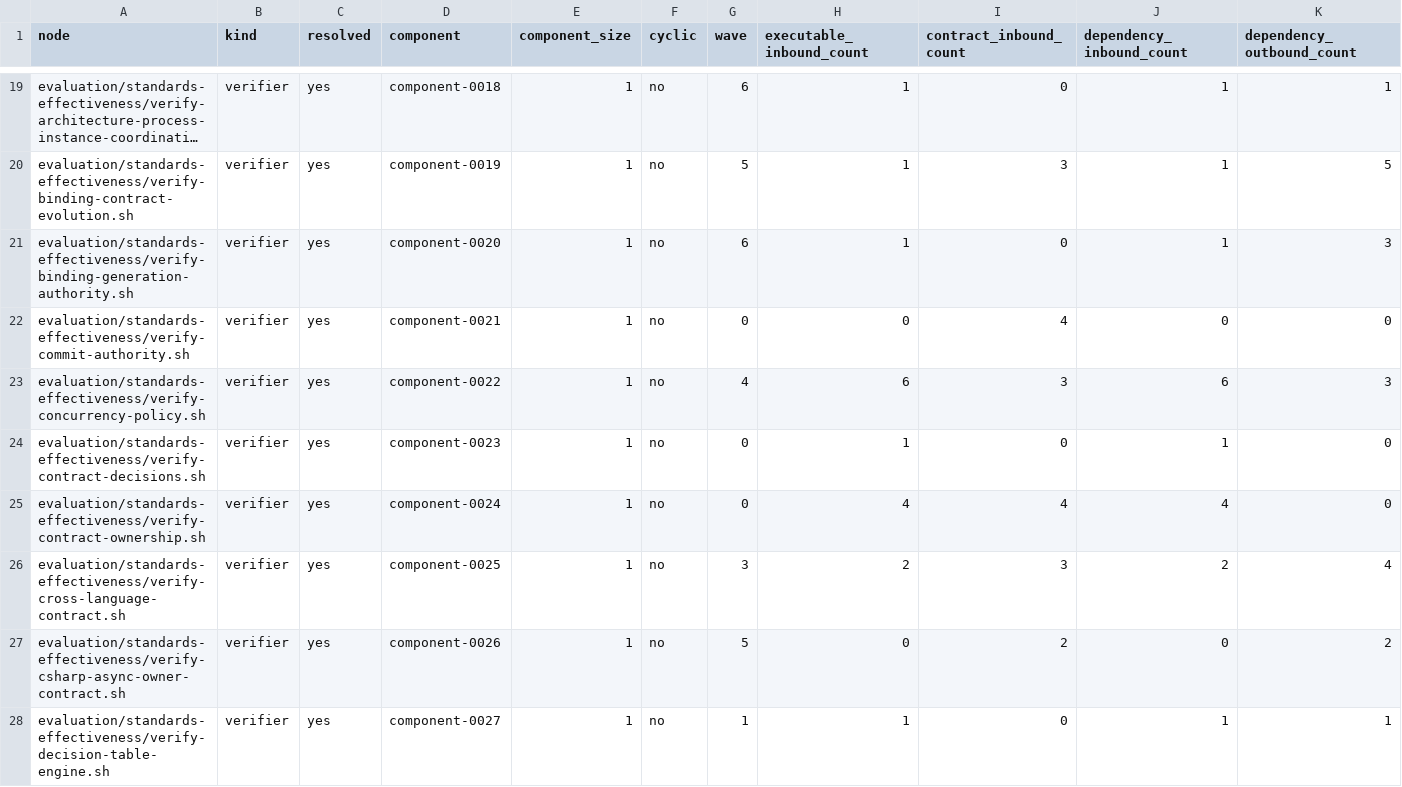
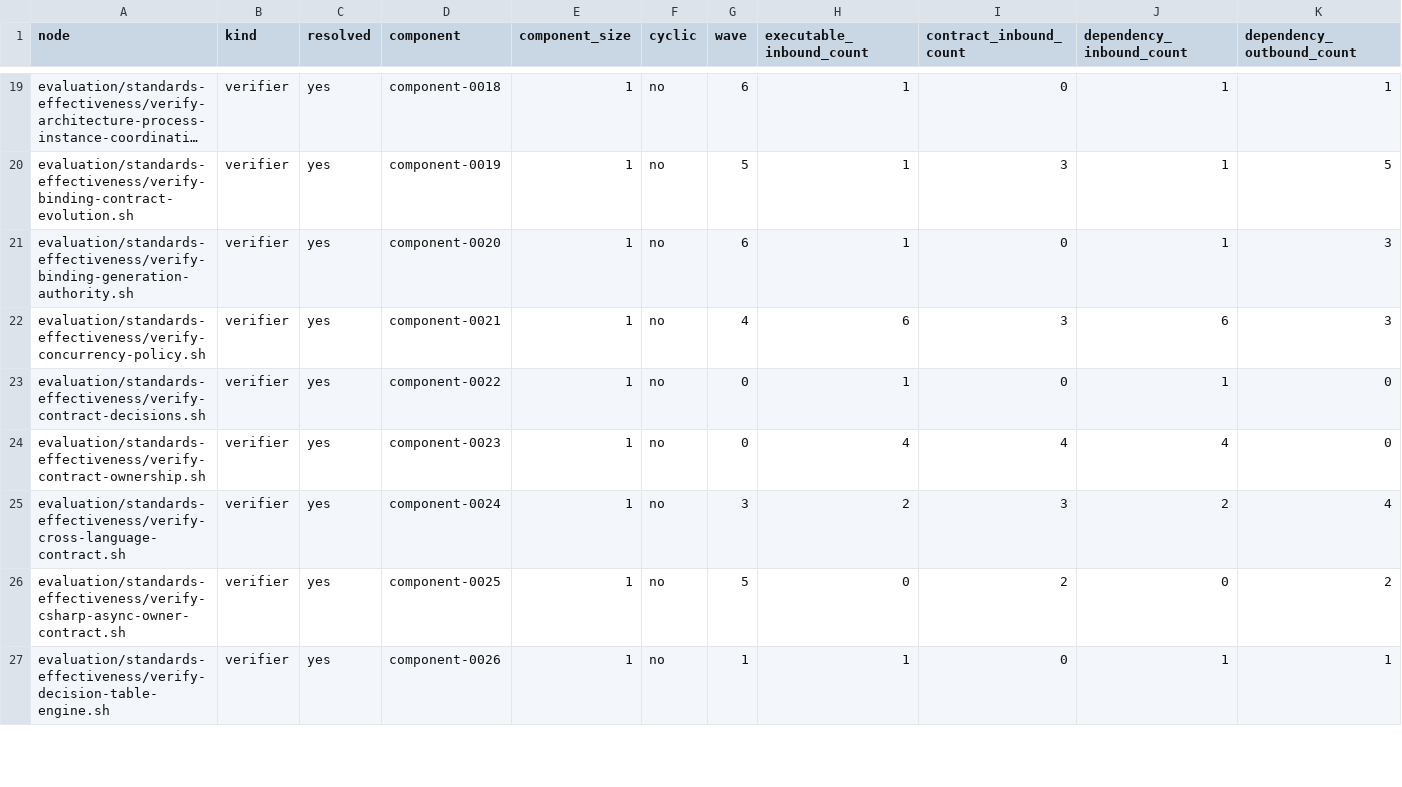
Before and after one commit to MrScripty/Coding-Standards, a TSV file: evaluation/standards-effectiveness/generated/checker-dependency-nodes.tsv, drawn as a sheet; only a part is shown, gaps mark what is left out; long unchanged cells end in …; the diff covers the shown part only.

```diff
--- a/evaluation/standards-effectiveness/generated/checker-dependency-nodes.tsv
+++ b/evaluation/standards-effectiveness/generated/checker-dependency-nodes.tsv
@@ -21,8 +21,7 @@ evaluation/standards-effectiveness/verify-binding-contract-evolution.sh	verifier
 evaluation/standards-effectiveness/verify-binding-generation-authority.sh	verifier	yes	component-0020	1	no	6	1	0	1	3
-evaluation/standards-effectiveness/verify-commit-authority.sh	verifier	yes	component-0021	1	no	0	0	4	0	0
-evaluation/standards-effectiveness/verify-concurrency-policy.sh	verifier	yes	component-0022	1	no	4	6	3	6	3
-evaluation/standards-effectiveness/verify-contract-decisions.sh	verifier	yes	component-0023	1	no	0	1	0	1	0
-evaluation/standards-effectiveness/verify-contract-ownership.sh	verifier	yes	component-0024	1	no	0	4	4	4	0
-evaluation/standards-effectiveness/verify-cross-language-contract.sh	verifier	yes	component-0025	1	no	3	2	3	2	4
-evaluation/standards-effectiveness/verify-csharp-async-owner-contract.sh	verifier	yes	component-0026	1	no	5	0	2	0	2
-evaluation/standards-effectiveness/verify-decision-table-engine.sh	verifier	yes	component-0027	1	no	1	1	0	1	1
+evaluation/standards-effectiveness/verify-concurrency-policy.sh	verifier	yes	component-0021	1	no	4	6	3	6	3
+evaluation/standards-effectiveness/verify-contract-decisions.sh	verifier	yes	component-0022	1	no	0	1	0	1	0
+evaluation/standards-effectiveness/verify-contract-ownership.sh	verifier	yes	component-0023	1	no	0	4	4	4	0
+evaluation/standards-effectiveness/verify-cross-language-contract.sh	verifier	yes	component-0024	1	no	3	2	3	2	4
+evaluation/standards-effectiveness/verify-csharp-async-owner-contract.sh	verifier	yes	component-0025	1	no	5	0	2	0	2
+evaluation/standards-effectiveness/verify-decision-table-engine.sh	verifier	yes	component-0026	1	no	1	1	0	1	1
```
Also changed, not shown: 90 edited cells elsewhere in this file, evaluation/standards-effectiveness/executable-edge-dispositions.tsv, evaluation/standards-effectiveness/generated/checker-dependency-components.tsv, 13 other files.
